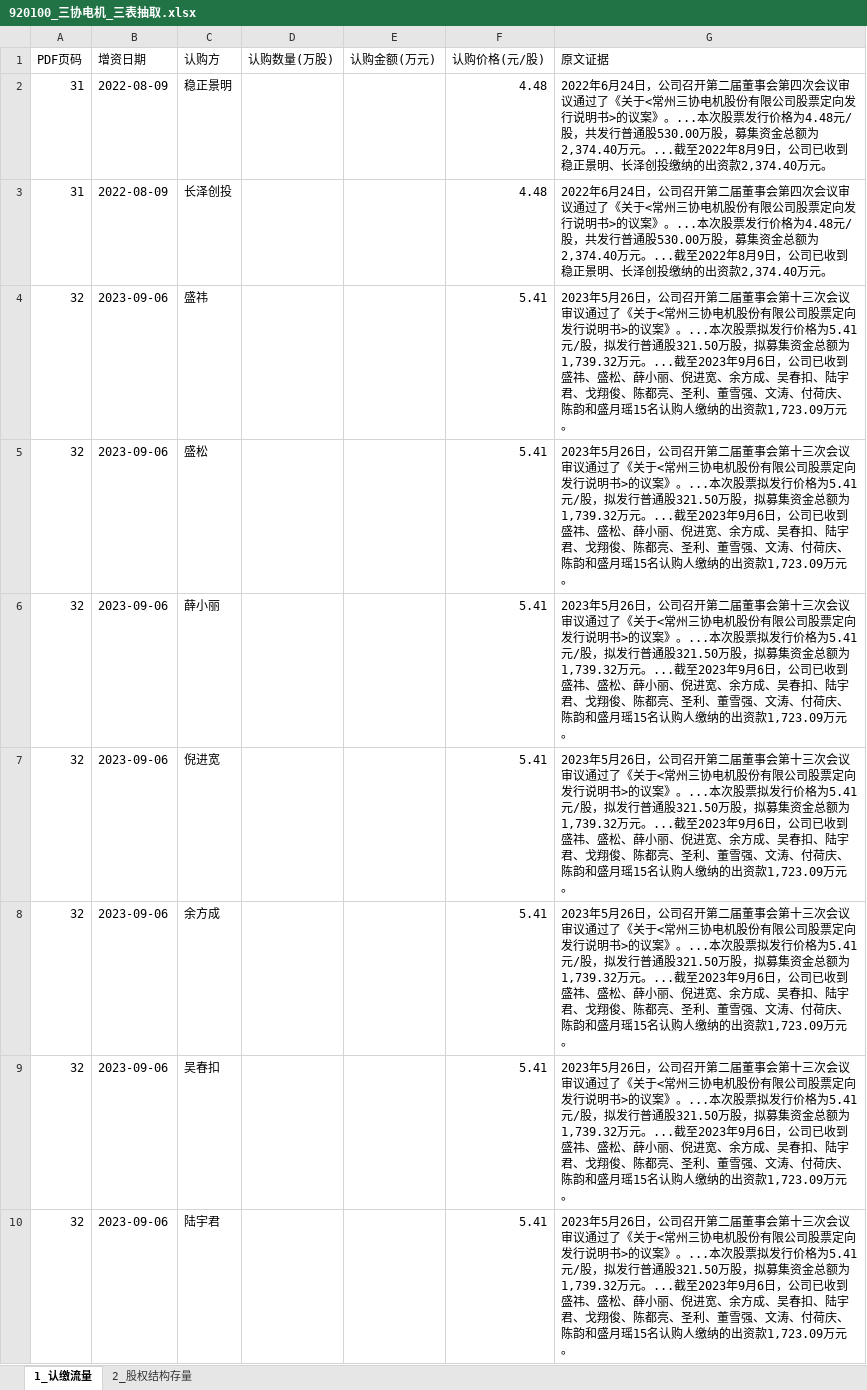
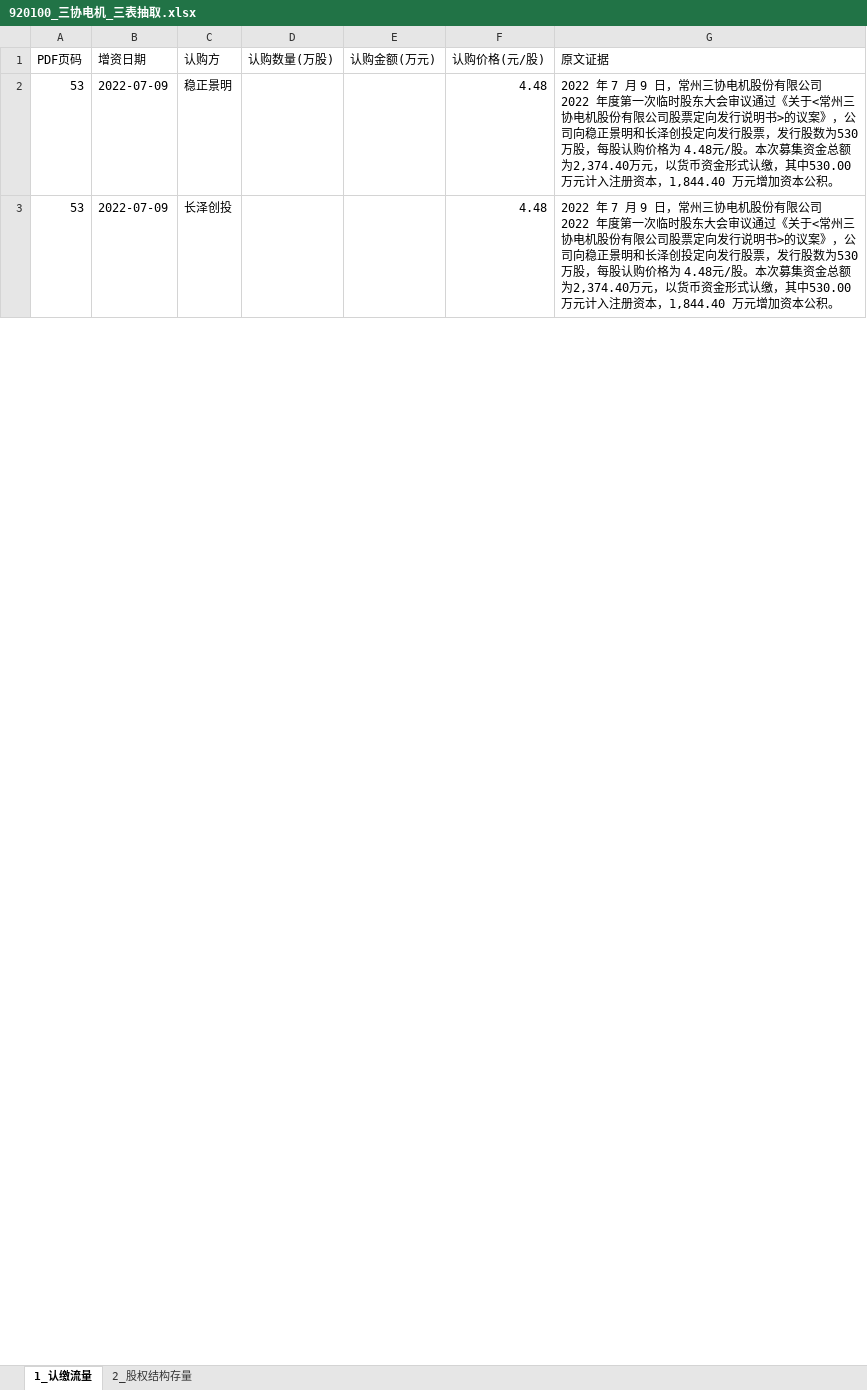
Before and after one commit to flyxx-pro/team-star, an Excel workbook: outputs/week2_excel/920100_三协电机_三表抽取.xlsx, sheet 1_认缴流量, drawn as a sheet; only a part is shown; values as stored, in another font and other column widths than the file's, no borders; removed rows and columns are numbered as before the commit, all else as after; the diff covers the shown part only; the diff names each change by its address in the sheet, - before the commit and + after, or states it on an @@ line.

```diff
--- a/outputs/week2_excel/920100_三协电机_三表抽取.xlsx (sheet 1_认缴流量)
+++ b/outputs/week2_excel/920100_三协电机_三表抽取.xlsx (sheet 1_认缴流量)
-A2:A3 (PDF页码): 31
+A2:A3 (PDF页码): 53
-B2:B3 (增资日期): 2022-08-09
+B2:B3 (增资日期): 2022-07-09
-G2:G3 (原文证据): 2022年6月24日，公司召开第二届董事会第四次会议审议通过了《关于<常州三协电机股份有限公司股票定向发行说明书>的议案》。...本次股票发行价格为4.48元/股，共发行普通股530.00万股，募集资金总额为2,374.40万元。...截至2022年8月9日，公司已收到稳正景明、长泽创投缴纳的出资款2,374.40万元。
+G2:G3 (原文证据): 2022 年 7 月 9 日，常州三协电机股份有限公司 2022 年度第一次临时股东大会审议通过《关于<常州三协电机股份有限公司股票定向发行说明书>的议案》，公司向稳正景明和长泽创投定向发行股票，发行股数为530万股，每股认购价格为 4.48元/股。本次募集资金总额为2,374.40万元，以货币资金形式认缴，其中530.00 万元计入注册资本，1,844.40 万元增加资本公积。
-row 4: 32 | 2023-09-06 | 盛祎 |  |  | 5.41 | 2023年5月26日，公司召开第二届董事会第十三次会议审议通过了《关于<常州三协电机股份有限公司股票定向发行说明书>的议案》。...本次股票拟发行价格为5.41元/股，拟发行普通股321.50万股，拟募集资金总额为1,739.32万元。...截至2023年9月6日，公司已收到盛祎、盛松、薛小丽、倪进宽、余方成、吴春扣、陆宇君、戈翔俊、陈都亮、圣利、董雪强、文涛、付荷庆、陈韵和盛月瑶15名认购人缴纳的出资款1,723.09万元。
-row 5: 32 | 2023-09-06 | 盛松 |  |  | 5.41 | 2023年5月26日，公司召开第二届董事会第十三次会议审议通过了《关于<常州三协电机股份有限公司股票定向发行说明书>的议案》。...本次股票拟发行价格为5.41元/股，拟发行普通股321.50万股，拟募集资金总额为1,739.32万元。...截至2023年9月6日，公司已收到盛祎、盛松、薛小丽、倪进宽、余方成、吴春扣、陆宇君、戈翔俊、陈都亮、圣利、董雪强、文涛、付荷庆、陈韵和盛月瑶15名认购人缴纳的出资款1,723.09万元。
-row 6: 32 | 2023-09-06 | 薛小丽 |  |  | 5.41 | 2023年5月26日，公司召开第二届董事会第十三次会议审议通过了《关于<常州三协电机股份有限公司股票定向发行说明书>的议案》。...本次股票拟发行价格为5.41元/股，拟发行普通股321.50万股，拟募集资金总额为1,739.32万元。...截至2023年9月6日，公司已收到盛祎、盛松、薛小丽、倪进宽、余方成、吴春扣、陆宇君、戈翔俊、陈都亮、圣利、董雪强、文涛、付荷庆、陈韵和盛月瑶15名认购人缴纳的出资款1,723.09万元。
-row 7: 32 | 2023-09-06 | 倪进宽 |  |  | 5.41 | 2023年5月26日，公司召开第二届董事会第十三次会议审议通过了《关于<常州三协电机股份有限公司股票定向发行说明书>的议案》。...本次股票拟发行价格为5.41元/股，拟发行普通股321.50万股，拟募集资金总额为1,739.32万元。...截至2023年9月6日，公司已收到盛祎、盛松、薛小丽、倪进宽、余方成、吴春扣、陆宇君、戈翔俊、陈都亮、圣利、董雪强、文涛、付荷庆、陈韵和盛月瑶15名认购人缴纳的出资款1,723.09万元。
-row 8: 32 | 2023-09-06 | 余方成 |  |  | 5.41 | 2023年5月26日，公司召开第二届董事会第十三次会议审议通过了《关于<常州三协电机股份有限公司股票定向发行说明书>的议案》。...本次股票拟发行价格为5.41元/股，拟发行普通股321.50万股，拟募集资金总额为1,739.32万元。...截至2023年9月6日，公司已收到盛祎、盛松、薛小丽、倪进宽、余方成、吴春扣、陆宇君、戈翔俊、陈都亮、圣利、董雪强、文涛、付荷庆、陈韵和盛月瑶15名认购人缴纳的出资款1,723.09万元。
-row 9: 32 | 2023-09-06 | 吴春扣 |  |  | 5.41 | 2023年5月26日，公司召开第二届董事会第十三次会议审议通过了《关于<常州三协电机股份有限公司股票定向发行说明书>的议案》。...本次股票拟发行价格为5.41元/股，拟发行普通股321.50万股，拟募集资金总额为1,739.32万元。...截至2023年9月6日，公司已收到盛祎、盛松、薛小丽、倪进宽、余方成、吴春扣、陆宇君、戈翔俊、陈都亮、圣利、董雪强、文涛、付荷庆、陈韵和盛月瑶15名认购人缴纳的出资款1,723.09万元。
-row 10: 32 | 2023-09-06 | 陆宇君 |  |  | 5.41 | 2023年5月26日，公司召开第二届董事会第十三次会议审议通过了《关于<常州三协电机股份有限公司股票定向发行说明书>的议案》。...本次股票拟发行价格为5.41元/股，拟发行普通股321.50万股，拟募集资金总额为1,739.32万元。...截至2023年9月6日，公司已收到盛祎、盛松、薛小丽、倪进宽、余方成、吴春扣、陆宇君、戈翔俊、陈都亮、圣利、董雪强、文涛、付荷庆、陈韵和盛月瑶15名认购人缴纳的出资款1,723.09万元。
```
Also changed, not shown: 1 added row and 8 removed rows elsewhere in this sheet, sheet 2_股权结构存量, outputs/week2_excel/301563_云汉芯城_三表抽取.xlsx, outputs/week2_excel/301581_黄山谷捷_三表抽取.xlsx, 6 other files.
